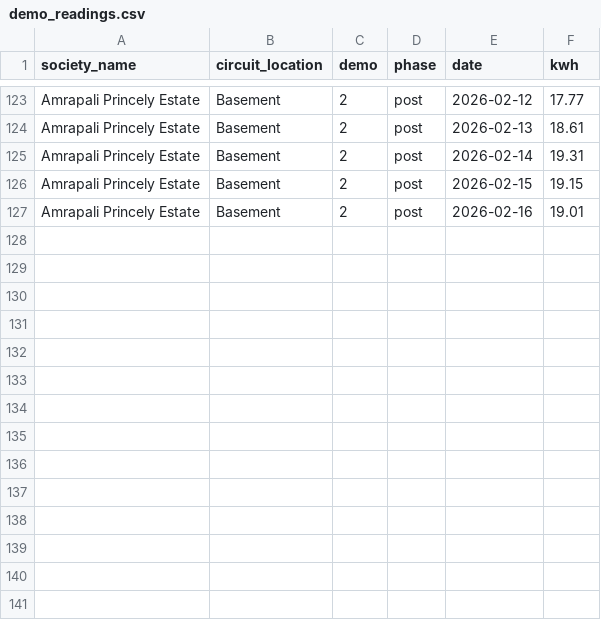
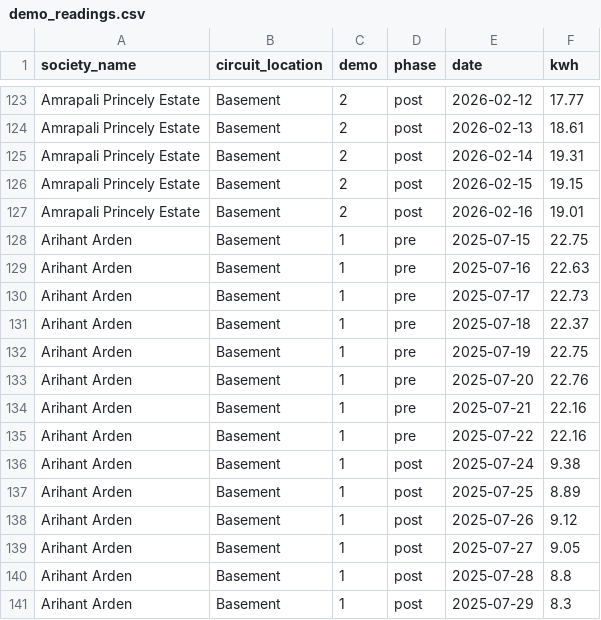
Before and after one commit to manishjhamb86/firstthing-dashboard, a CSV file: docs/backfill/demo_readings.csv, drawn as a sheet; only a part is shown, gaps mark what is left out; the diff names each change by its address in the sheet, - before the commit and + after, or states it on an @@ line.

```diff
--- a/docs/backfill/demo_readings.csv
+++ b/docs/backfill/demo_readings.csv
+row 128: Arihant Arden | Basement | 1 | pre | 2025-07-15 | 22.75
+row 129: Arihant Arden | Basement | 1 | pre | 2025-07-16 | 22.63
+row 130: Arihant Arden | Basement | 1 | pre | 2025-07-17 | 22.73
+row 131: Arihant Arden | Basement | 1 | pre | 2025-07-18 | 22.37
+row 132: Arihant Arden | Basement | 1 | pre | 2025-07-19 | 22.75
+row 133: Arihant Arden | Basement | 1 | pre | 2025-07-20 | 22.76
+row 134: Arihant Arden | Basement | 1 | pre | 2025-07-21 | 22.16
+row 135: Arihant Arden | Basement | 1 | pre | 2025-07-22 | 22.16
+row 136: Arihant Arden | Basement | 1 | post | 2025-07-24 | 9.38
+row 137: Arihant Arden | Basement | 1 | post | 2025-07-25 | 8.89
+row 138: Arihant Arden | Basement | 1 | post | 2025-07-26 | 9.12
+row 139: Arihant Arden | Basement | 1 | post | 2025-07-27 | 9.05
+row 140: Arihant Arden | Basement | 1 | post | 2025-07-28 | 8.8
+row 141: Arihant Arden | Basement | 1 | post | 2025-07-29 | 8.3
```
Also changed, not shown: docs/backfill/circuit_devices.csv, docs/backfill/circuits.csv, 7 other files.
